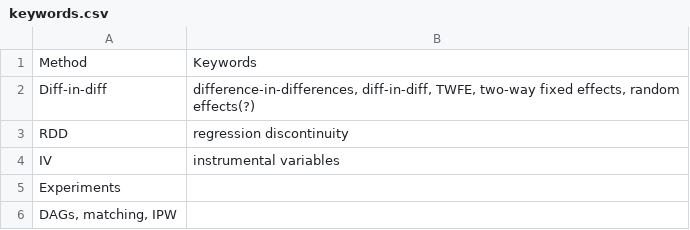
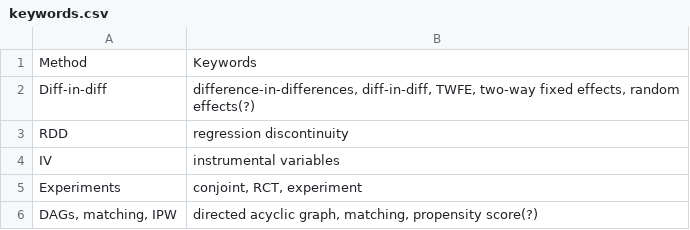
Before and after one commit to andrewheiss/corrupt-caterpillar, a CSV file: data/manual_data/keywords.csv, drawn as a sheet.

Commit message:
Add a couple more sample keywords

```diff
--- a/data/manual_data/keywords.csv
+++ b/data/manual_data/keywords.csv
@@ -4,3 +4,3 @@ RDD,regression discontinuity,,,,,,
 IV,instrumental variables,,,,,,
-Experiments,,,,,,,
-"DAGs, matching, IPW",,,,,,,
+Experiments,"conjoint, RCT, experiment",,,,,,
+"DAGs, matching, IPW","directed acyclic graph, matching, propensity score(?)",,,,,,
```
